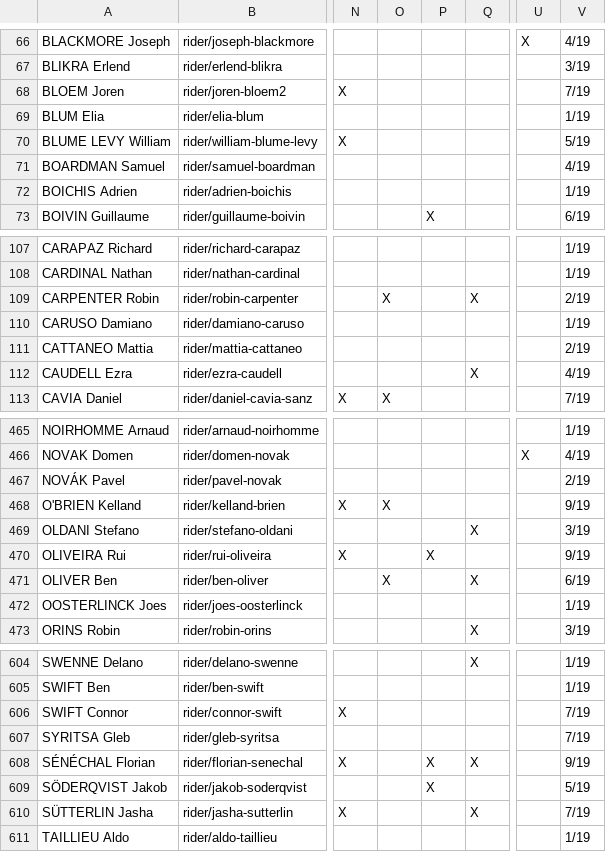
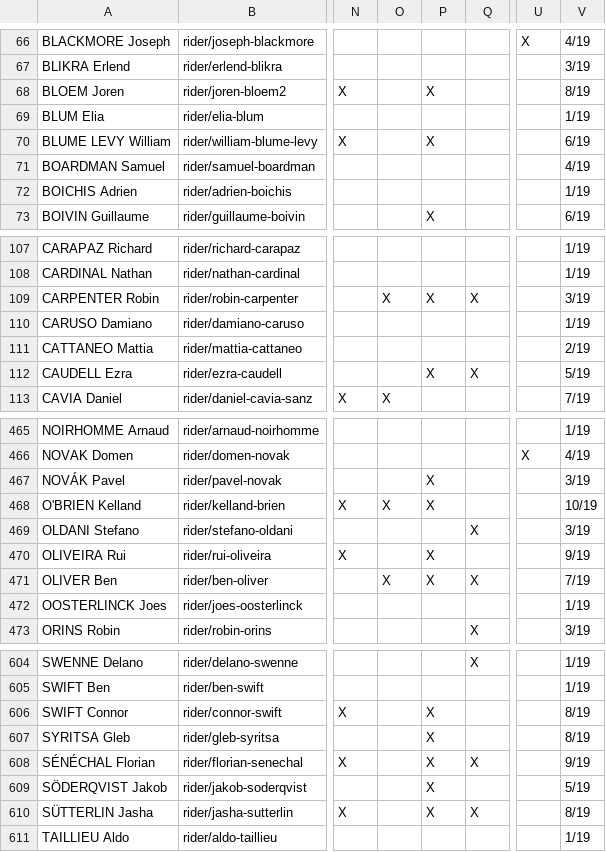
Before and after one commit to nigellindemann-dev/wm26, a CSV file: output/startlist_matrix.csv, drawn as a sheet; only a part is shown, gaps mark what is left out; the diff covers the shown part only; the diff names each change by its address in the sheet, - before the commit and + after, or states it on an @@ line.

```diff
--- a/output/startlist_matrix.csv
+++ b/output/startlist_matrix.csv
-P68: (empty)
+P68: X
-V68: 7/19
+V68: 8/19
-P70: (empty)
+P70: X
-V70: 5/19
+V70: 6/19
-P109: (empty)
+P109: X
-V109: 2/19
+V109: 3/19
-P112: (empty)
+P112: X
-V112: 4/19
+V112: 5/19
-P467:P468: (empty)
+P467:P468: X
-V467: 2/19
+V467: 3/19
-V468: 9/19
+V468: 10/19
-P471: (empty)
+P471: X
-V471: 6/19
+V471: 7/19
-P606:P607: (empty)
+P606:P607: X
-V606:V607: 7/19
+V606:V607: 8/19
-P610: (empty)
+P610: X
-V610: 7/19
+V610: 8/19
```
Also changed, not shown: 100 edited cells elsewhere in this file, 3 other files.
